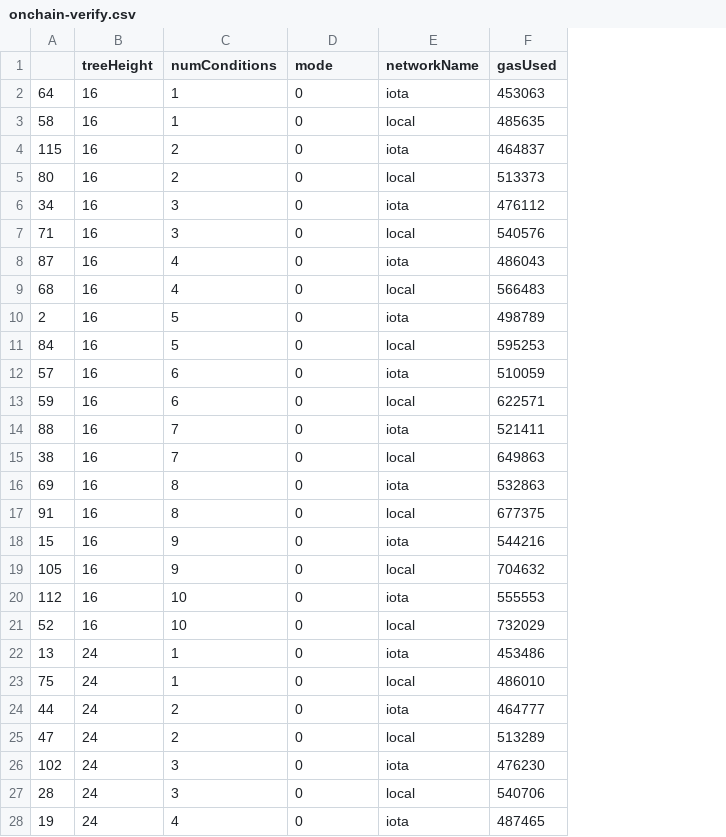
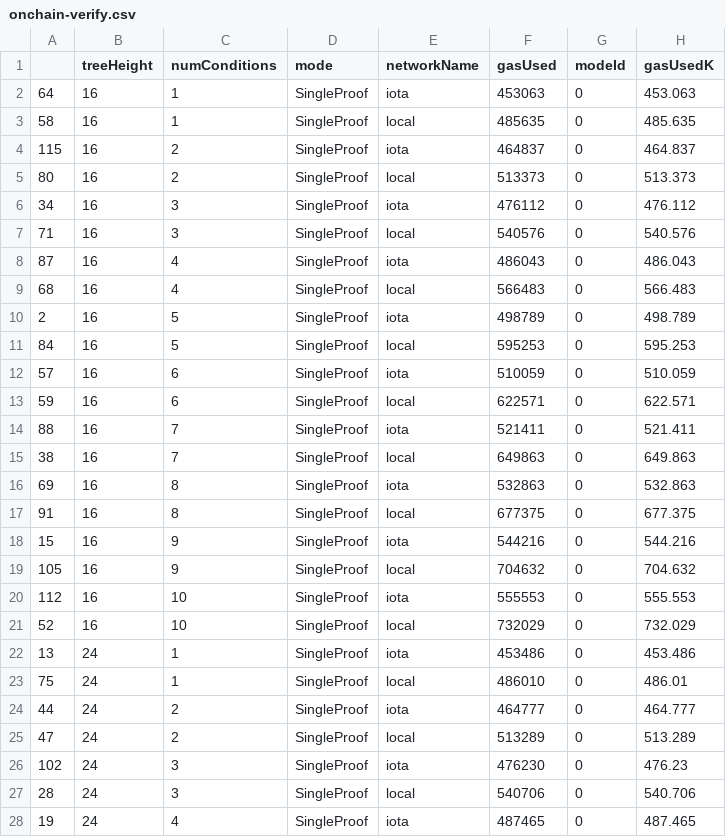
Before and after one commit to tuhoag/zkSSI, a CSV file: reports/onchain-verify.csv, drawn as a sheet; only a part is shown; the diff covers the shown part only; the diff names each change by its address in the sheet, - before the commit and + after, or states it on an @@ line.

```diff
--- a/reports/onchain-verify.csv
+++ b/reports/onchain-verify.csv
+column G (modeId), rows 2-28: all 0
+column H (gasUsedK), rows 2-28: 453.063 | 485.635 | 464.837 | 513.373 | 476.112 | 540.576 | 486.043 | 566.483 | 498.789 | 595.253 | 510.059 | 622.571 | 521.411 | 649.863 | 532.863 | 677.375 | 544.216 | 704.632 | 555.553 | 732.029 | 453.486 | 486.01 | 464.777 | 513.289 | 476.23 | 540.706 | 487.465
-D2:D28 (mode): 0
+D2:D28 (mode): SingleProof
```
Also changed, not shown: 93 edited cells elsewhere in this file, 40 other files.
